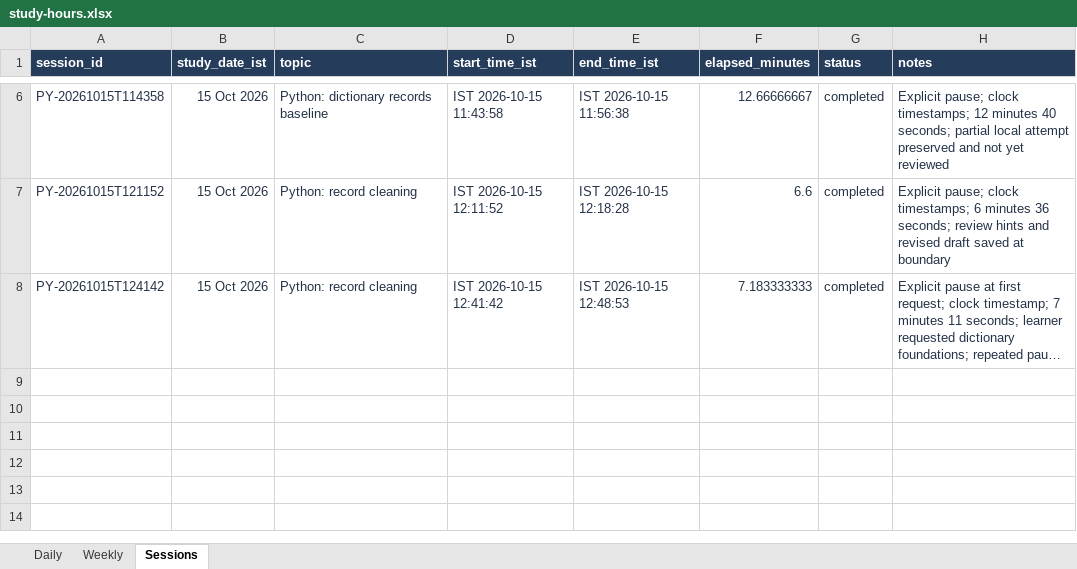
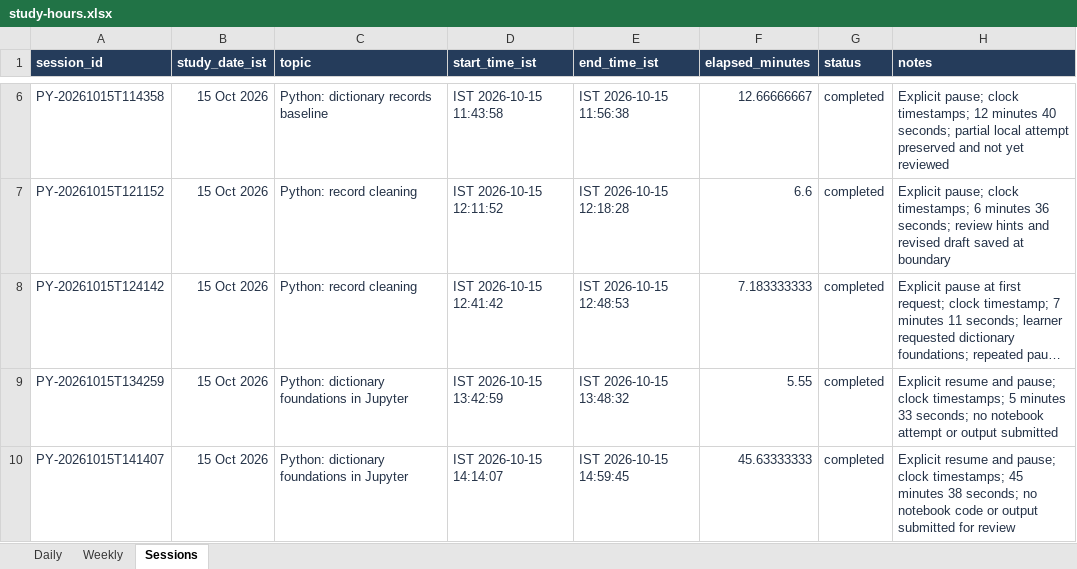
Before and after one commit to satishryali/data-engineering-journey, an Excel workbook: outputs/study-tracker/study-hours.xlsx, sheet Sessions, drawn as a sheet; only a part is shown, gaps mark what is left out; long unchanged cells end in …; values as stored, in another font and other column widths than the file's, no borders; the diff names each change by its address in the sheet, - before the commit and + after, or states it on an @@ line.

Commit message:
Save dictionary practice and updated study checkpoint

```diff
--- a/outputs/study-tracker/study-hours.xlsx (sheet Sessions)
+++ b/outputs/study-tracker/study-hours.xlsx (sheet Sessions)
+row 9: PY-20261015T134259 | 15 Oct 2026 | Python: dictionary foundations in Jupyter | IST 2026-10-15 13:42:59 | IST 2026-10-15 13:48:32 | 5.55 | completed | Explicit resume and pause; clock timestamps; 5 minutes 33 seconds; no notebook attempt or output submitted
+row 10: PY-20261015T141407 | 15 Oct 2026 | Python: dictionary foundations in Jupyter | IST 2026-10-15 14:14:07 | IST 2026-10-15 14:59:45 | 45.63333333 | completed | Explicit resume and pause; clock timestamps; 45 minutes 38 seconds; no notebook code or output submitted for review
```
Also changed, not shown: sheet Daily, sheet Weekly, formulas that keep their value, 6 other files.
